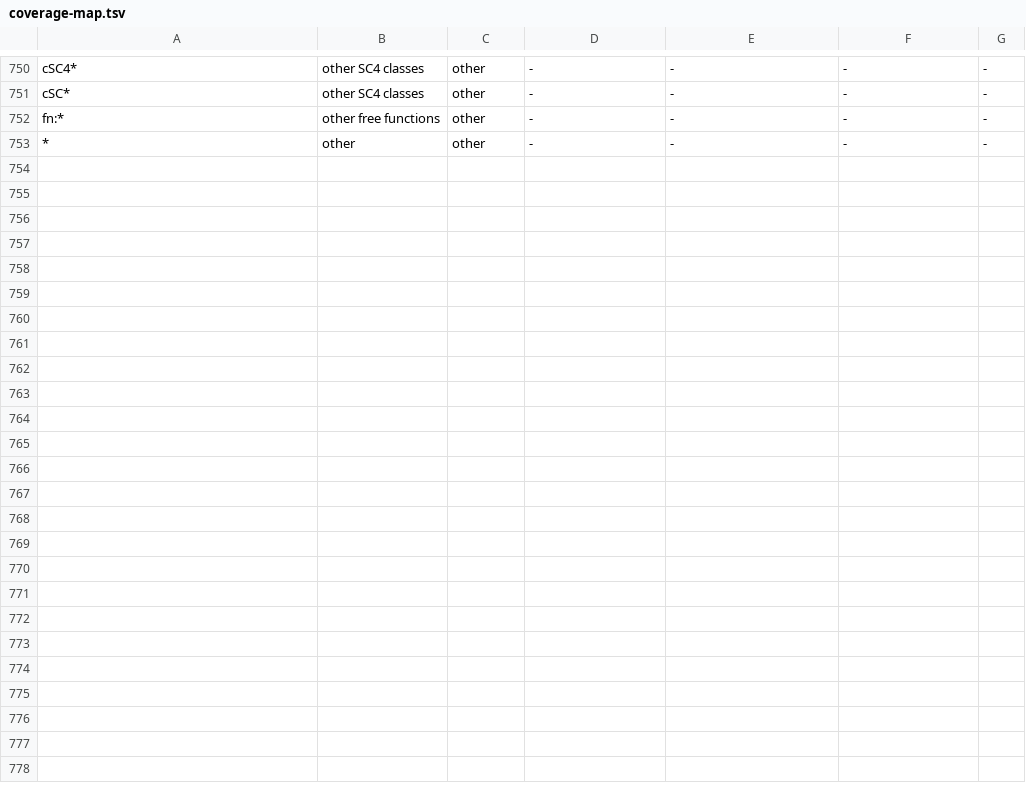
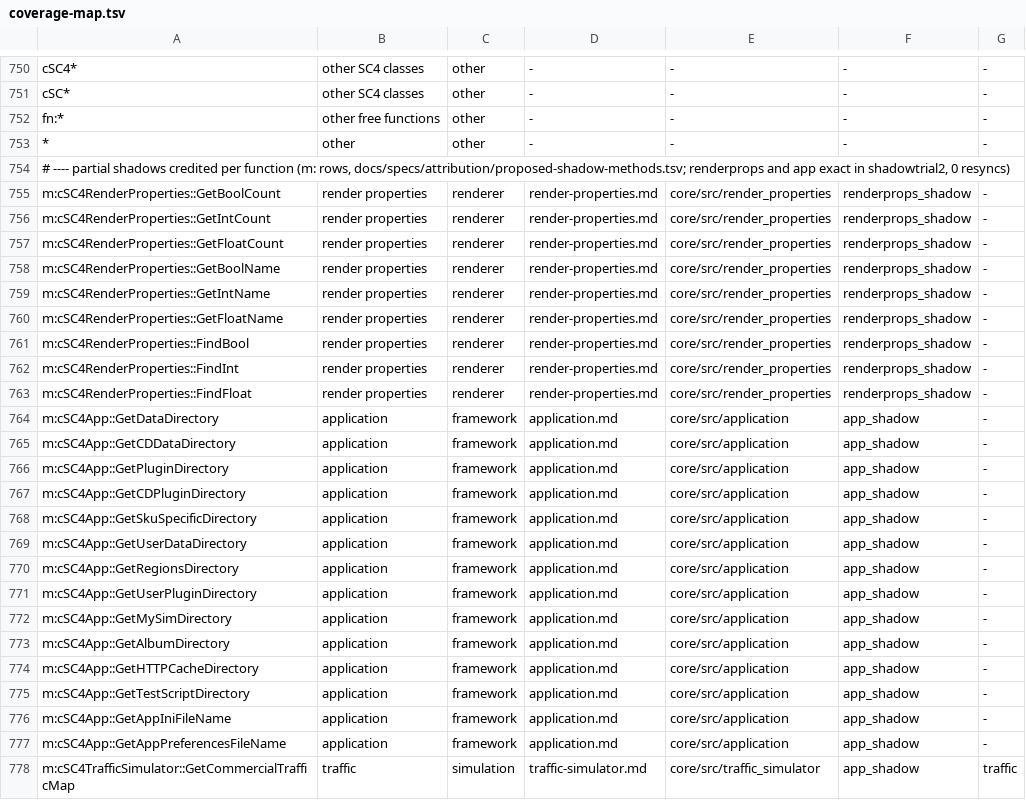
Before and after one commit to LucaSammartino/OpenSC4, a TSV file: tools/coverage-map.tsv, drawn as a sheet; only a part is shown, gaps mark what is left out; the diff names each change by its address in the sheet, - before the commit and + after, or states it on an @@ line.

```diff
--- a/tools/coverage-map.tsv
+++ b/tools/coverage-map.tsv
+row 754: # ---- partial shadows credited per function (m: rows, docs/specs/attribution/proposed-shadow-methods.tsv; renderprops and app exact in shadowtrial2, 0 resyncs)
+row 755: m:cSC4RenderProperties::GetBoolCount | render properties | renderer | render-properties.md | core/src/render_properties | renderprops_shadow | -
+row 756: m:cSC4RenderProperties::GetIntCount | render properties | renderer | render-properties.md | core/src/render_properties | renderprops_shadow | -
+row 757: m:cSC4RenderProperties::GetFloatCount | render properties | renderer | render-properties.md | core/src/render_properties | renderprops_shadow | -
+row 758: m:cSC4RenderProperties::GetBoolName | render properties | renderer | render-properties.md | core/src/render_properties | renderprops_shadow | -
+row 759: m:cSC4RenderProperties::GetIntName | render properties | renderer | render-properties.md | core/src/render_properties | renderprops_shadow | -
+row 760: m:cSC4RenderProperties::GetFloatName | render properties | renderer | render-properties.md | core/src/render_properties | renderprops_shadow | -
+row 761: m:cSC4RenderProperties::FindBool | render properties | renderer | render-properties.md | core/src/render_properties | renderprops_shadow | -
+row 762: m:cSC4RenderProperties::FindInt | render properties | renderer | render-properties.md | core/src/render_properties | renderprops_shadow | -
+row 763: m:cSC4RenderProperties::FindFloat | render properties | renderer | render-properties.md | core/src/render_properties | renderprops_shadow | -
+row 764: m:cSC4App::GetDataDirectory | application | framework | application.md | core/src/application | app_shadow | -
+row 765: m:cSC4App::GetCDDataDirectory | application | framework | application.md | core/src/application | app_shadow | -
+row 766: m:cSC4App::GetPluginDirectory | application | framework | application.md | core/src/application | app_shadow | -
+row 767: m:cSC4App::GetCDPluginDirectory | application | framework | application.md | core/src/application | app_shadow | -
+row 768: m:cSC4App::GetSkuSpecificDirectory | application | framework | application.md | core/src/application | app_shadow | -
+row 769: m:cSC4App::GetUserDataDirectory | application | framework | application.md | core/src/application | app_shadow | -
+row 770: m:cSC4App::GetRegionsDirectory | application | framework | application.md | core/src/application | app_shadow | -
+row 771: m:cSC4App::GetUserPluginDirectory | application | framework | application.md | core/src/application | app_shadow | -
+row 772: m:cSC4App::GetMySimDirectory | application | framework | application.md | core/src/application | app_shadow | -
+row 773: m:cSC4App::GetAlbumDirectory | application | framework | application.md | core/src/application | app_shadow | -
+row 774: m:cSC4App::GetHTTPCacheDirectory | application | framework | application.md | core/src/application | app_shadow | -
+row 775: m:cSC4App::GetTestScriptDirectory | application | framework | application.md | core/src/application | app_shadow | -
+row 776: m:cSC4App::GetAppIniFileName | application | framework | application.md | core/src/application | app_shadow | -
+row 777: m:cSC4App::GetAppPreferencesFileName | application | framework | application.md | core/src/application | app_shadow | -
+row 778: m:cSC4TrafficSimulator::GetCommercialTrafficMap | traffic | simulation | traffic-simulator.md | core/src/traffic_simulator | app_shadow | traffic
```
Also changed, not shown: 3 other files.
